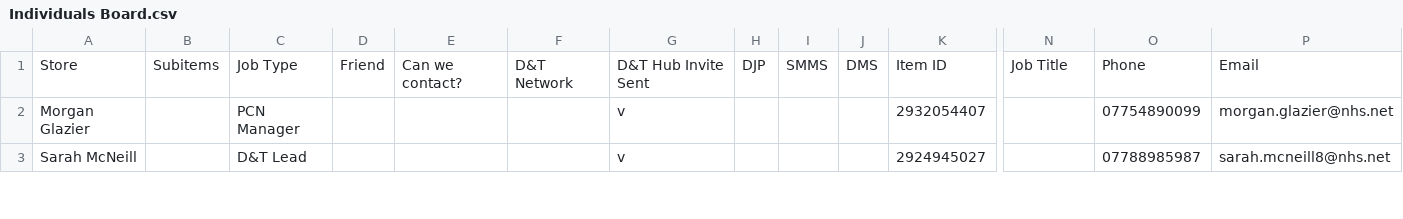
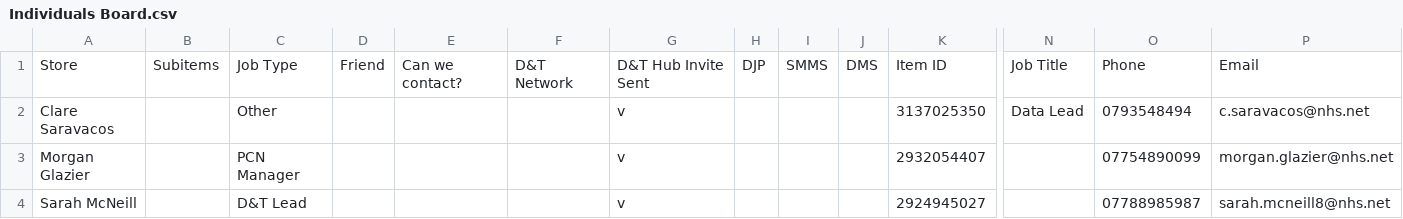
Before and after one commit to JCRedmoorHealth/vercel-mcp-python, a CSV file: Boards data/Individuals Board.csv, drawn as a sheet; only a part is shown, gaps mark what is left out; rows hold the shown columns only; the diff names each change by its address in the sheet, - before the commit and + after, or states it on an @@ line.

```diff
--- a/Boards data/Individuals Board.csv
+++ b/Boards data/Individuals Board.csv
+row 2: Clare Saravacos |  | Other |  |  |  | v |  |  |  | 3137025350 | Data Lead | 0793548494 | c.saravacos@nhs.net
```
Also changed, not shown: Boards data/OpportunitiesBoard.csv, Boards data/SMMSMasterList.csv, 1 other file.
